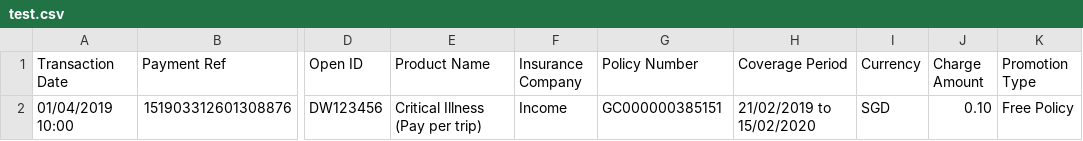
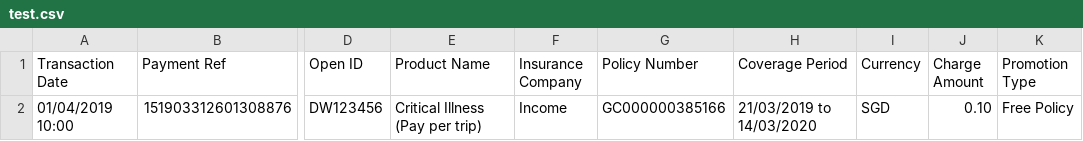
Before and after one commit to dorise1/test, a CSV file: test.csv, drawn as a sheet; only a part is shown, gaps mark what is left out; the diff names each change by its address in the sheet, - before the commit and + after, or states it on an @@ line.

Commit message:
Update test.csv

```diff
--- a/test.csv
+++ b/test.csv
-G2 (Policy Number): GC000000385151
+G2 (Policy Number): GC000000385166
-H2 (Coverage Period): 21/02/2019 to 15/02/2020
+H2 (Coverage Period): 21/03/2019 to 14/03/2020
```
